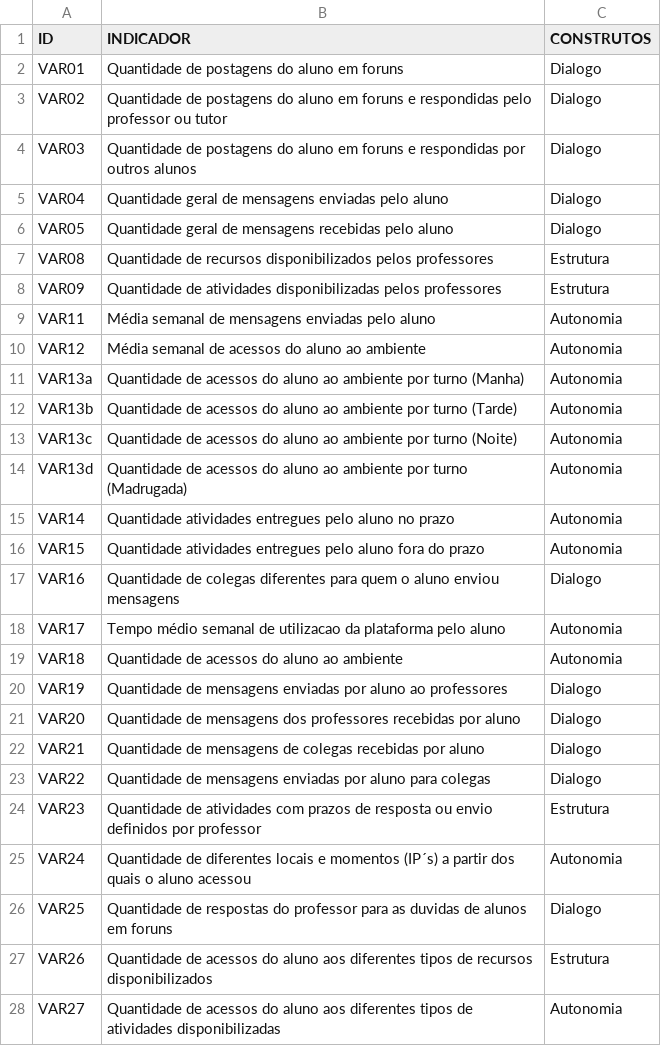
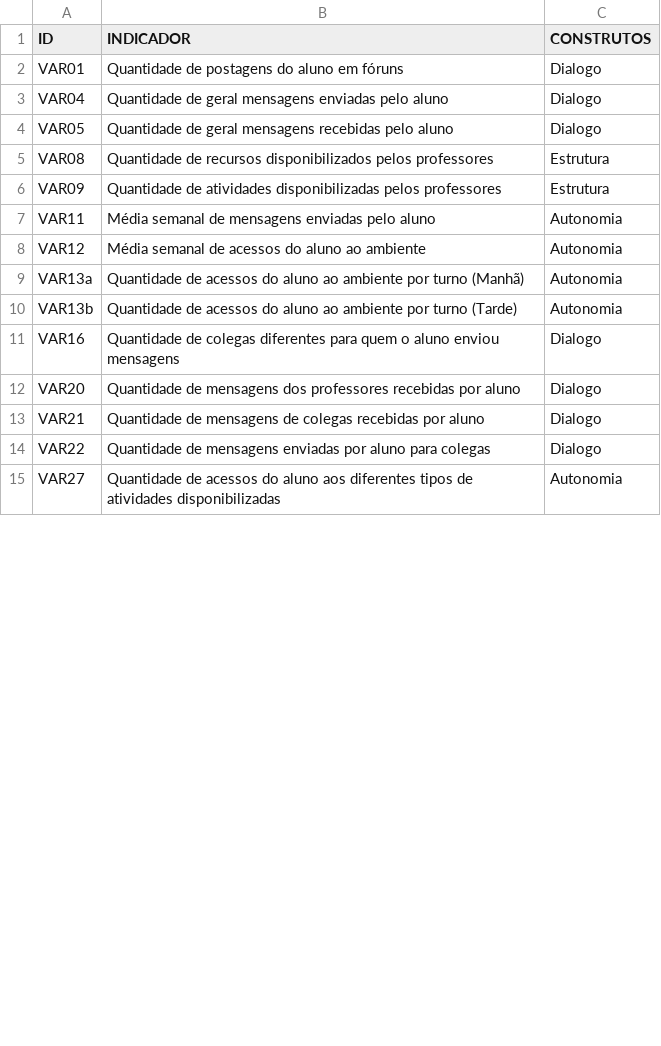
Before and after one commit to grupoccte/DashBoard, a CSV file: data/BaseEvasão/dicionario_dadosEvasao.csv, drawn as a sheet; only a part is shown; the diff covers the shown part only.

Commit message:
Atualização de bases de desempenho e evasão

```diff
--- a/data/BaseEvasão/dicionario_dadosEvasao.csv
+++ b/data/BaseEvasão/dicionario_dadosEvasao.csv
@@ -2,5 +2,3 @@ ID,INDICADOR,CONSTRUTOS
-VAR01,Quantidade de postagens do aluno em foruns,Dialogo
-VAR02,Quantidade de postagens do aluno em foruns e respondidas pelo professor ou tutor,Dialogo
-VAR03,Quantidade de postagens do aluno em foruns e respondidas por outros alunos,Dialogo
-VAR04,Quantidade geral de mensagens enviadas pelo aluno,Dialogo
-VAR05,Quantidade geral de mensagens recebidas pelo aluno,Dialogo
+"VAR01","Quantidade de postagens do aluno em fóruns","Dialogo"
+"VAR04","Quantidade de geral mensagens enviadas pelo aluno","Dialogo"
+"VAR05","Quantidade de geral mensagens recebidas pelo aluno","Dialogo"
@@ -11 +9 @@ VAR12,Média semanal de acessos do aluno ao ambiente,Autonomia
-VAR13a,Quantidade de acessos do aluno ao ambiente por turno (Manha),Autonomia
+"VAR13a","Quantidade de acessos do aluno ao ambiente por turno (Manhã)","Autonomia"
@@ -13,4 +10,0 @@ VAR13b,Quantidade de acessos do aluno ao ambiente por turno (Tarde),Autonomia
-VAR13c,Quantidade de acessos do aluno ao ambiente por turno (Noite),Autonomia
-VAR13d,Quantidade de acessos do aluno ao ambiente por turno (Madrugada),Autonomia
-VAR14,Quantidade atividades entregues pelo aluno no prazo,Autonomia
-VAR15,Quantidade atividades entregues pelo aluno fora do prazo,Autonomia
@@ -18,3 +11,0 @@ VAR16,Quantidade de colegas diferentes para quem o aluno enviou mensagens,Dialog
-VAR17,Tempo médio semanal de utilizacao da plataforma pelo aluno,Autonomia
-VAR18,Quantidade de acessos do aluno ao ambiente,Autonomia
-VAR19,Quantidade de mensagens enviadas por aluno ao professores,Dialogo
@@ -24,4 +14,0 @@ VAR22,Quantidade de mensagens enviadas por aluno para colegas,Dialogo
-VAR23,Quantidade de atividades com prazos de resposta ou envio definidos por professor,Estrutura
-VAR24,Quantidade de diferentes locais e momentos (IP´s) a partir dos quais o aluno acessou,Autonomia
-VAR25,Quantidade de respostas do professor para as duvidas de alunos em foruns,Dialogo
-VAR26,Quantidade de acessos do aluno aos diferentes tipos de recursos disponibilizados,Estrutura
```
Also changed, not shown: 5 removed rows and 2 edited cells elsewhere in this file, data/BaseDesempenho/dicionario_dadosDesempenho.csv, 3 other files.
